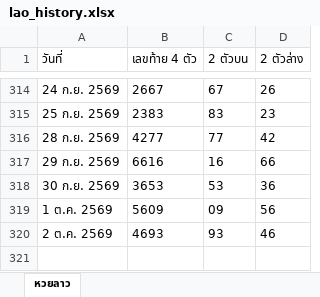
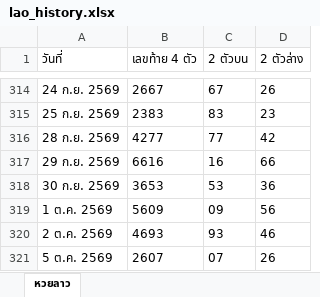
Before and after one commit to thitiphorn-data/lekdee-lao-lottery, an Excel workbook: lao_history.xlsx, sheet หวยลาว, drawn as a sheet; only a part is shown, gaps mark what is left out; values as stored, in another font and other column widths than the file's, no borders; the diff names each change by its address in the sheet, - before the commit and + after, or states it on an @@ line.

```diff
--- a/lao_history.xlsx (sheet หวยลาว)
+++ b/lao_history.xlsx (sheet หวยลาว)
+row 321: 5 ต.ค. 2569 | 2607 | 07 | 26
```
Also changed, not shown: hanoi_history.xlsx, 6 other files.
